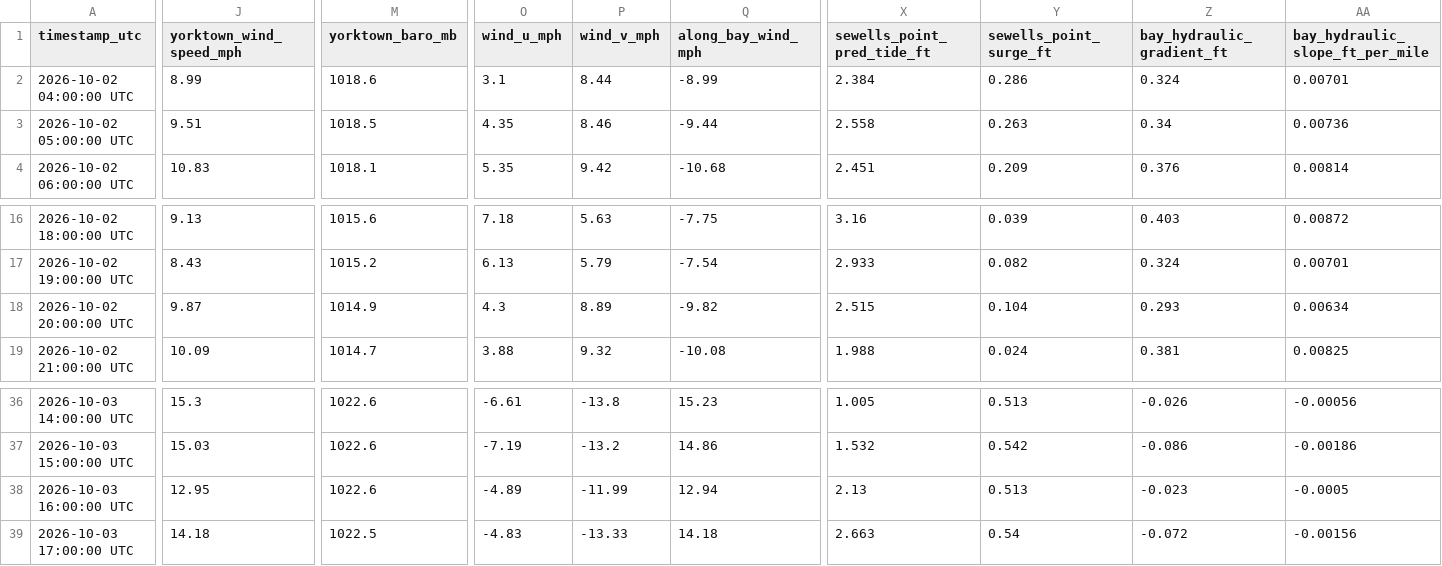
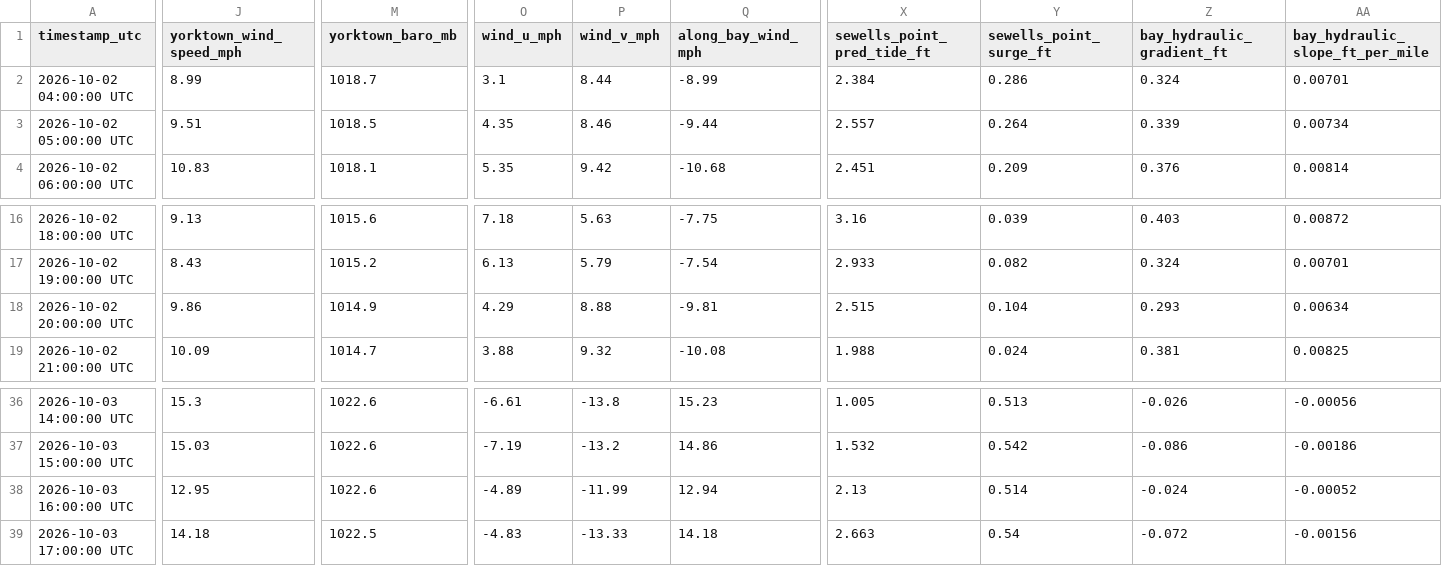
Before and after one commit to flatfoot584/mathews-flood-monitor, a CSV file: realtime_recent_observations.csv, drawn as a sheet; only a part is shown, gaps mark what is left out; the diff covers the shown part only; the diff names each change by its address in the sheet, - before the commit and + after, or states it on an @@ line.

```diff
--- a/realtime_recent_observations.csv
+++ b/realtime_recent_observations.csv
-M2 (yorktown_baro_mb): 1018.6
+M2 (yorktown_baro_mb): 1018.7
-X3 (sewells_point_pred_tide_ft): 2.558
+X3 (sewells_point_pred_tide_ft): 2.557
-Y3 (sewells_point_surge_ft): 0.263
+Y3 (sewells_point_surge_ft): 0.264
-Z3 (bay_hydraulic_gradient_ft): 0.34
+Z3 (bay_hydraulic_gradient_ft): 0.339
-AA3 (bay_hydraulic_slope_ft_per_mile): 0.00736
+AA3 (bay_hydraulic_slope_ft_per_mile): 0.00734
-J18 (yorktown_wind_speed_mph): 9.87
+J18 (yorktown_wind_speed_mph): 9.86
-O18 (wind_u_mph): 4.3
+O18 (wind_u_mph): 4.29
-P18 (wind_v_mph): 8.89
+P18 (wind_v_mph): 8.88
-Q18 (along_bay_wind_mph): -9.82
+Q18 (along_bay_wind_mph): -9.81
-Y38 (sewells_point_surge_ft): 0.513
+Y38 (sewells_point_surge_ft): 0.514
-Z38 (bay_hydraulic_gradient_ft): -0.023
+Z38 (bay_hydraulic_gradient_ft): -0.024
-AA38 (bay_hydraulic_slope_ft_per_mile): -0.0005
+AA38 (bay_hydraulic_slope_ft_per_mile): -0.00052
```
Also changed, not shown: 44 edited cells elsewhere in this file, forecast_48h.csv, issued_forecast_archive.csv, 10 other files.
